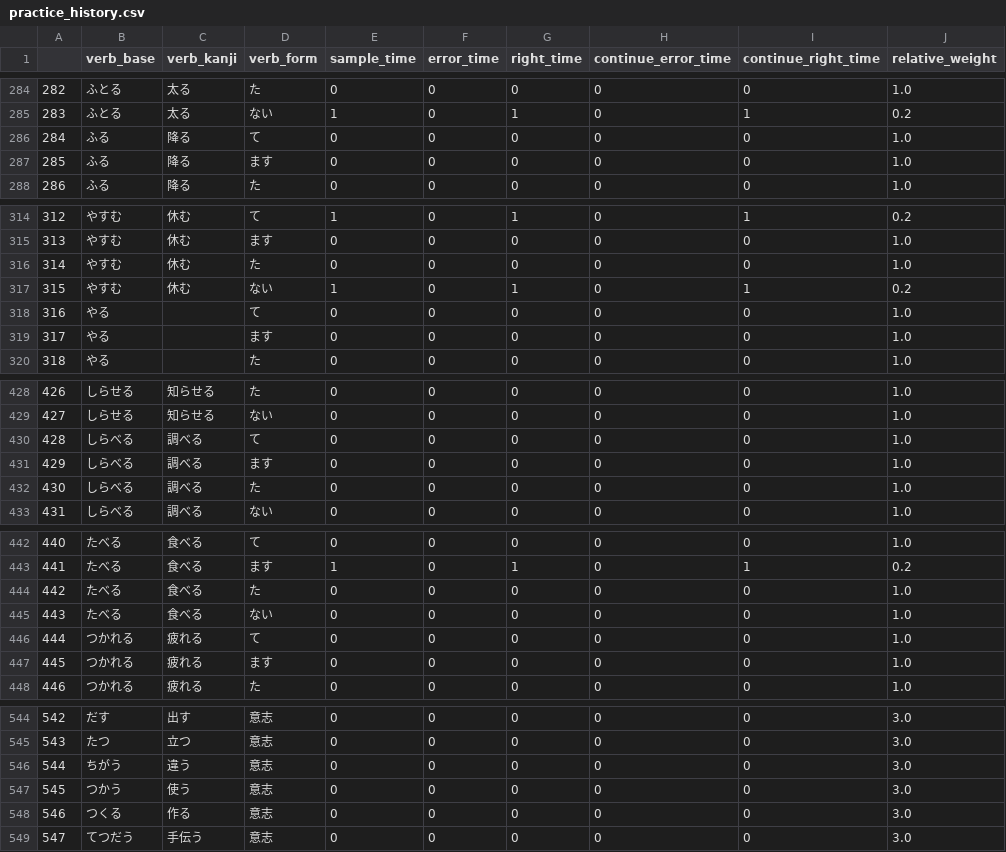
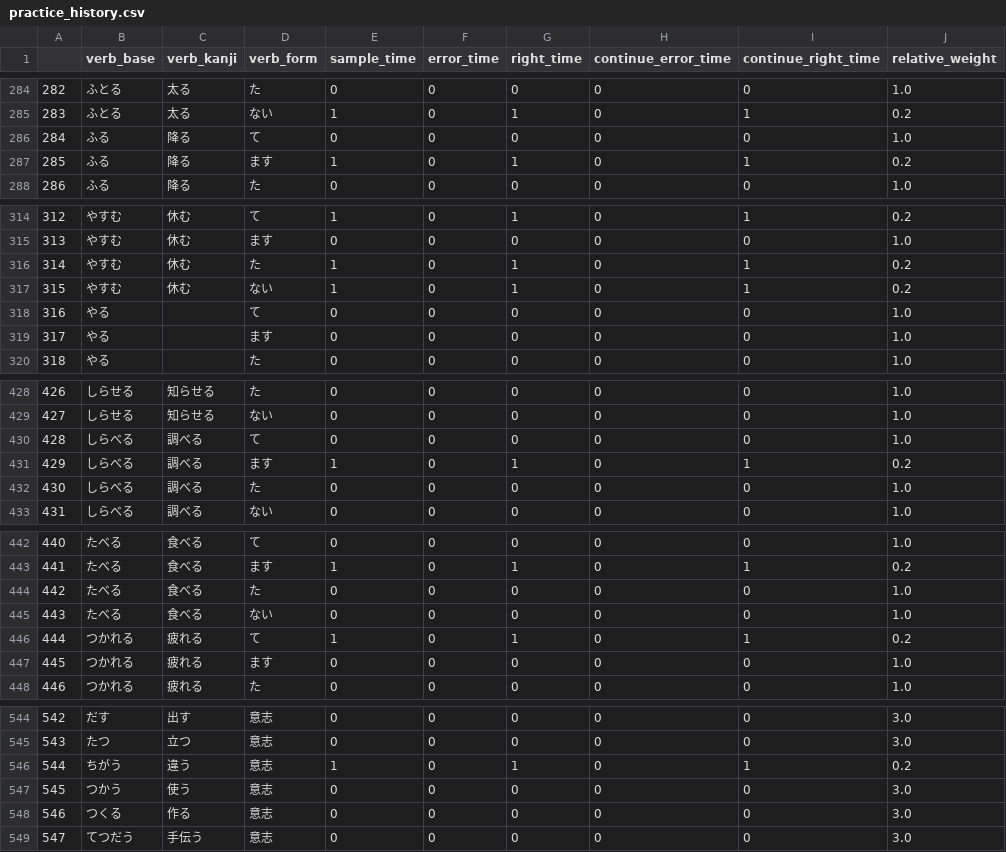
Before and after one commit to zxkjack123/JapaneseVerbPractice, a CSV file: practice_history.csv, drawn as a sheet; only a part is shown, gaps mark what is left out; the diff covers the shown part only.

```diff
--- a/practice_history.csv
+++ b/practice_history.csv
@@ -286,3 +286,3 @@
 284,ふる,降る,て,0,0,0,0,0,1.0
-285,ふる,降る,ます,0,0,0,0,0,1.0
+285,ふる,降る,ます,1,0,1,0,1,0.2
 286,ふる,降る,た,0,0,0,0,0,1.0
@@ -315,3 +315,3 @@
 313,やすむ,休む,ます,0,0,0,0,0,1.0
-314,やすむ,休む,た,0,0,0,0,0,1.0
+314,やすむ,休む,た,1,0,1,0,1,0.2
 315,やすむ,休む,ない,1,0,1,0,1,0.2
@@ -430,3 +430,3 @@
 428,しらべる,調べる,て,0,0,0,0,0,1.0
-429,しらべる,調べる,ます,0,0,0,0,0,1.0
+429,しらべる,調べる,ます,1,0,1,0,1,0.2
 430,しらべる,調べる,た,0,0,0,0,0,1.0
@@ -445,3 +445,3 @@
 443,たべる,食べる,ない,0,0,0,0,0,1.0
-444,つかれる,疲れる,て,0,0,0,0,0,1.0
+444,つかれる,疲れる,て,1,0,1,0,1,0.2
 445,つかれる,疲れる,ます,0,0,0,0,0,1.0
@@ -545,3 +545,3 @@
 543,たつ,立つ,意志,0,0,0,0,0,3.0
-544,ちがう,違う,意志,0,0,0,0,0,3.0
+544,ちがう,違う,意志,1,0,1,0,1,0.2
 545,つかう,使う,意志,0,0,0,0,0,3.0
```
Also changed, not shown: 105 edited cells elsewhere in this file, 3 other files.
